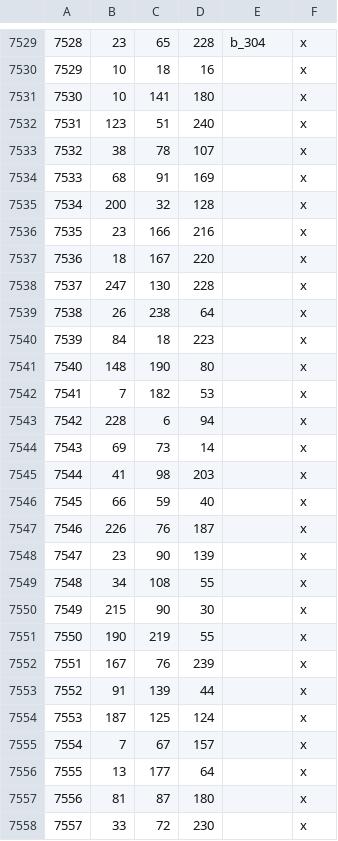
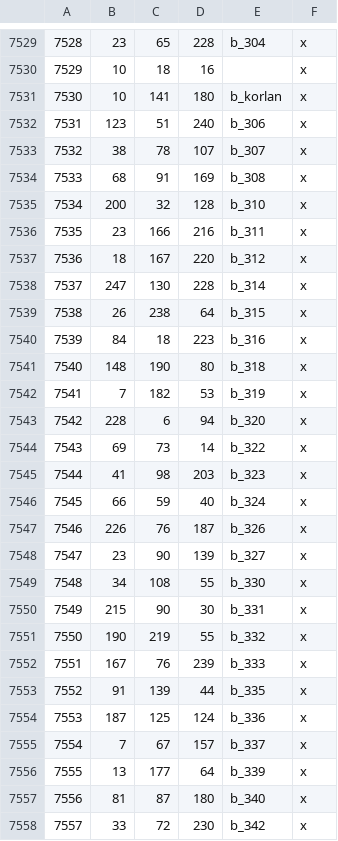
Before and after one commit to terrapass/RealmsInExile-CI-Prototype, a CSV file: LotRRealmsInExileDev/map_data/definition.csv, drawn as a sheet; only a part is shown, gaps mark what is left out; the diff covers the shown part only.

```diff
--- a/LotRRealmsInExileDev/map_data/definition.csv
+++ b/LotRRealmsInExileDev/map_data/definition.csv
@@ -7530,29 +7530,29 @@
 7529;10;18;16;;x
-7530;10;141;180;;x
-7531;123;51;240;;x
-7532;38;78;107;;x
-7533;68;91;169;;x
-7534;200;32;128;;x
-7535;23;166;216;;x
-7536;18;167;220;;x
-7537;247;130;228;;x
-7538;26;238;64;;x
-7539;84;18;223;;x
-7540;148;190;80;;x
-7541;7;182;53;;x
-7542;228;6;94;;x
-7543;69;73;14;;x
-7544;41;98;203;;x
-7545;66;59;40;;x
-7546;226;76;187;;x
-7547;23;90;139;;x
-7548;34;108;55;;x
-7549;215;90;30;;x
-7550;190;219;55;;x
-7551;167;76;239;;x
-7552;91;139;44;;x
-7553;187;125;124;;x
-7554;7;67;157;;x
-7555;13;177;64;;x
-7556;81;87;180;;x
-7557;33;72;230;;x
+7530;10;141;180;b_korlan;x
+7531;123;51;240;b_306;x
+7532;38;78;107;b_307;x
+7533;68;91;169;b_308;x
+7534;200;32;128;b_310;x
+7535;23;166;216;b_311;x
+7536;18;167;220;b_312;x
+7537;247;130;228;b_314;x
+7538;26;238;64;b_315;x
+7539;84;18;223;b_316;x
+7540;148;190;80;b_318;x
+7541;7;182;53;b_319;x
+7542;228;6;94;b_320;x
+7543;69;73;14;b_322;x
+7544;41;98;203;b_323;x
+7545;66;59;40;b_324;x
+7546;226;76;187;b_326;x
+7547;23;90;139;b_327;x
+7548;34;108;55;b_330;x
+7549;215;90;30;b_331;x
+7550;190;219;55;b_332;x
+7551;167;76;239;b_333;x
+7552;91;139;44;b_335;x
+7553;187;125;124;b_336;x
+7554;7;67;157;b_337;x
+7555;13;177;64;b_339;x
+7556;81;87;180;b_340;x
+7557;33;72;230;b_342;x
```
Also changed, not shown: 27 edited cells elsewhere in this file, 4 other files.
